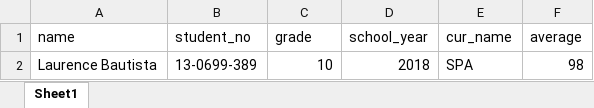
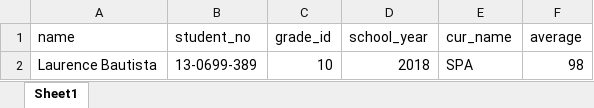
Before and after one commit to rorens05/student_scheduling_system, an Excel workbook: student.xlsx, sheet Sheet1, drawn as a sheet; values as stored, in another font and other column widths than the file's, no borders; the diff names each change by its address in the sheet, - before the commit and + after, or states it on an @@ line.

```diff
--- a/student.xlsx (sheet Sheet1)
+++ b/student.xlsx (sheet Sheet1)
-C1: grade
+C1: grade_id
```
Also changed, not shown: 3 other files.
